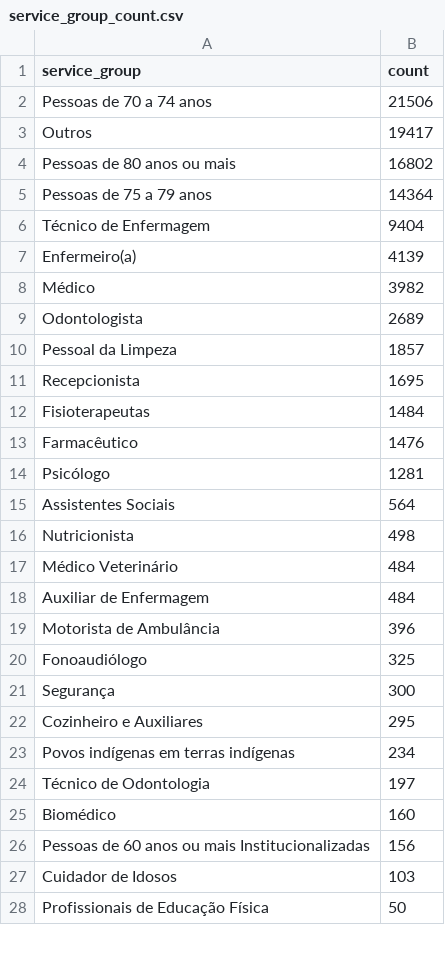
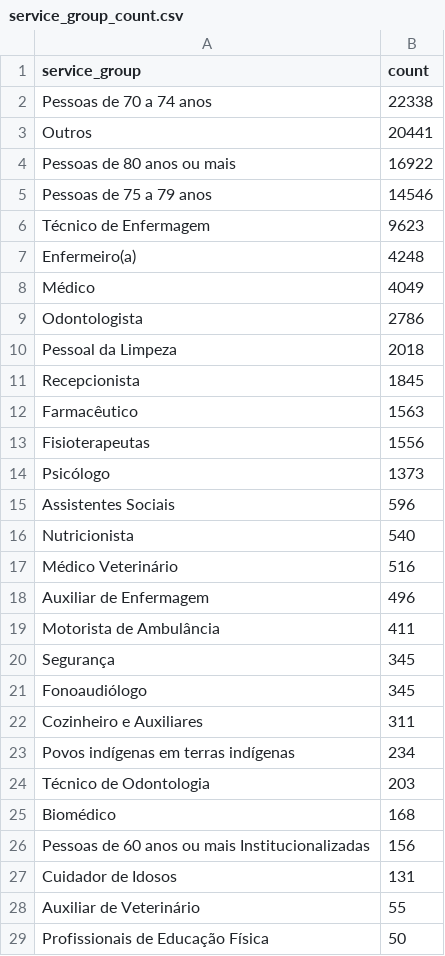
Before and after one commit to CodeForManaus/vacina-manaus-backend, a CSV file: analytics/service_group_count.csv, drawn as a sheet; only a part is shown; the diff covers the shown part only.

```diff
--- a/analytics/service_group_count.csv
+++ b/analytics/service_group_count.csv
@@ -1,28 +1,29 @@
 service_group,count
-Pessoas de 70 a 74 anos,21506
-Outros,19417
-Pessoas de 80 anos ou mais,16802
-Pessoas de 75 a 79 anos,14364
-Técnico de Enfermagem,9404
-Enfermeiro(a),4139
-Médico,3982
-Odontologista,2689
-Pessoal da Limpeza,1857
-Recepcionista,1695
-Fisioterapeutas,1484
-Farmacêutico,1476
-Psicólogo,1281
-Assistentes Sociais,564
-Nutricionista,498
-Médico Veterinário,484
-Auxiliar de Enfermagem,484
-Motorista de Ambulância,396
-Fonoaudiólogo,325
-Segurança,300
-Cozinheiro e Auxiliares,295
+Pessoas de 70 a 74 anos,22338
+Outros,20441
+Pessoas de 80 anos ou mais,16922
+Pessoas de 75 a 79 anos,14546
+Técnico de Enfermagem,9623
+Enfermeiro(a),4248
+Médico,4049
+Odontologista,2786
+Pessoal da Limpeza,2018
+Recepcionista,1845
+Farmacêutico,1563
+Fisioterapeutas,1556
+Psicólogo,1373
+Assistentes Sociais,596
+Nutricionista,540
+Médico Veterinário,516
+Auxiliar de Enfermagem,496
+Motorista de Ambulância,411
+Segurança,345
+Fonoaudiólogo,345
+Cozinheiro e Auxiliares,311
 Povos indígenas em terras indígenas,234
-Técnico de Odontologia,197
-Biomédico,160
+Técnico de Odontologia,203
+Biomédico,168
 Pessoas de 60 anos ou mais Institucionalizadas,156
-Cuidador de Idosos,103
+Cuidador de Idosos,131
+Auxiliar de Veterinário,55
 Profissionais de Educação Física,50
```
Also changed, not shown: 8 added rows, 4 removed rows and 7 edited cells elsewhere in this file, analytics/uncategorized_service_group_by_vaccination_site_percent.csv, analytics/vaccine_by_service_group_and_vaccine_date_count.csv, 34 other files.
